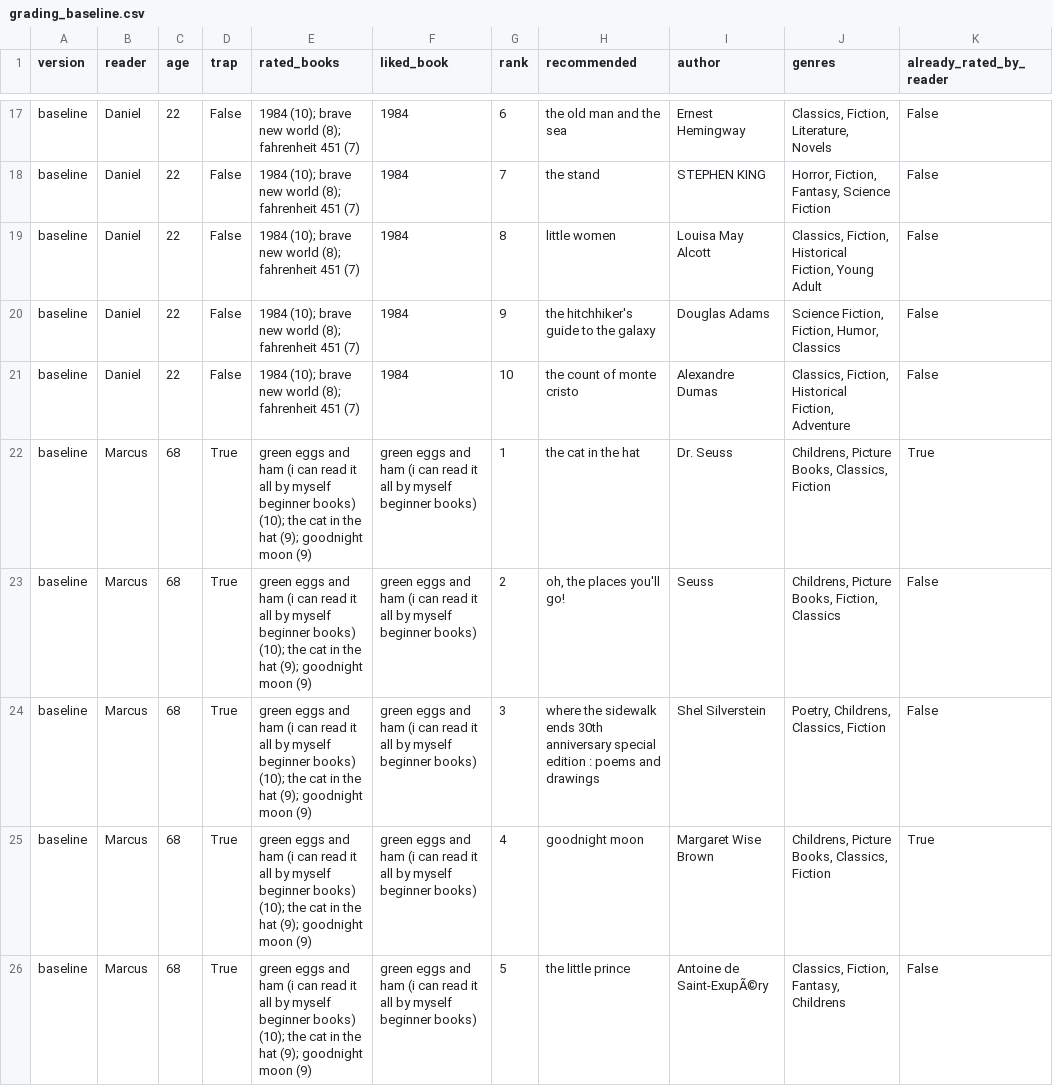
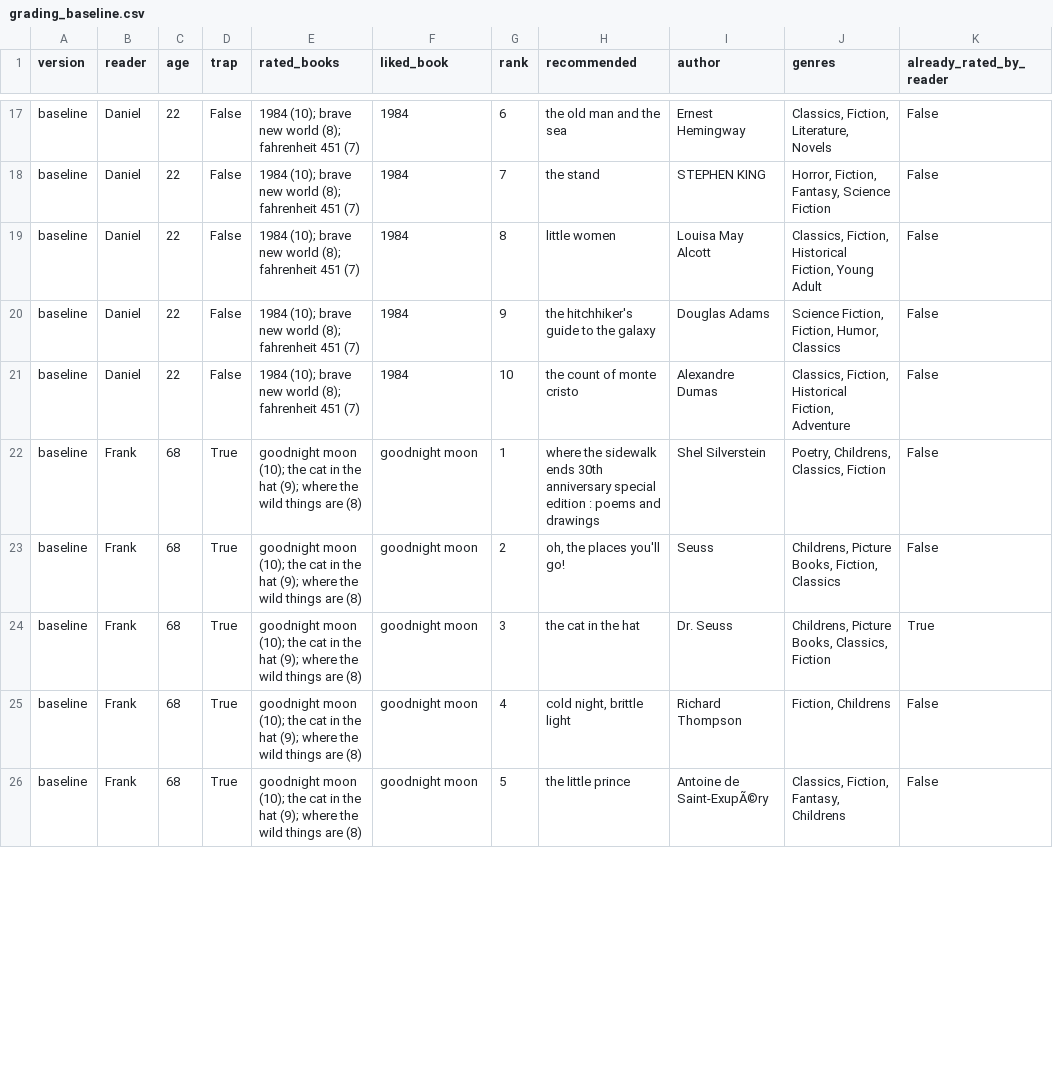
Before and after one commit to vichobug/hybrid-reccomender, a CSV file: grading_baseline.csv, drawn as a sheet; only a part is shown, gaps mark what is left out; the diff covers the shown part only; the diff names each change by its address in the sheet, - before the commit and + after, or states it on an @@ line.

```diff
--- a/grading_baseline.csv
+++ b/grading_baseline.csv
-B22:B26 (reader): Marcus
+B22:B26 (reader): Frank
-E22:E26 (rated_books): green eggs and ham (i can read it all by myself beginner books) (10); the cat in the hat (9); goodnight moon (9)
+E22:E26 (rated_books): goodnight moon (10); the cat in the hat (9); where the wild things are (8)
-F22:F26 (liked_book): green eggs and ham (i can read it all by myself beginner books)
+F22:F26 (liked_book): goodnight moon
-H22 (recommended): the cat in the hat
+H22 (recommended): where the sidewalk ends 30th anniversary special edition : poems and drawings
-I22 (author): Dr. Seuss
+I22 (author): Shel Silverstein
-J22 (genres): Childrens, Picture Books, Classics, Fiction
+J22 (genres): Poetry, Childrens, Classics, Fiction
-K22 (already_rated_by_reader): True
+K22 (already_rated_by_reader): False
-H24 (recommended): where the sidewalk ends 30th anniversary special edition : poems and drawings
+H24 (recommended): the cat in the hat
-I24 (author): Shel Silverstein
+I24 (author): Dr. Seuss
-J24 (genres): Poetry, Childrens, Classics, Fiction
+J24 (genres): Childrens, Picture Books, Classics, Fiction
-K24 (already_rated_by_reader): False
+K24 (already_rated_by_reader): True
-H25 (recommended): goodnight moon
+H25 (recommended): cold night, brittle light
-I25 (author): Margaret Wise Brown
+I25 (author): Richard Thompson
-J25 (genres): Childrens, Picture Books, Classics, Fiction
+J25 (genres): Fiction, Childrens
-K25 (already_rated_by_reader): True
+K25 (already_rated_by_reader): False
```
Also changed, not shown: 25 edited cells elsewhere in this file, grading_change_1__drop_already_rated_and_duplicate_titles.csv, grading_change_2__bayesian_average_ranking.csv, 3 other files.
